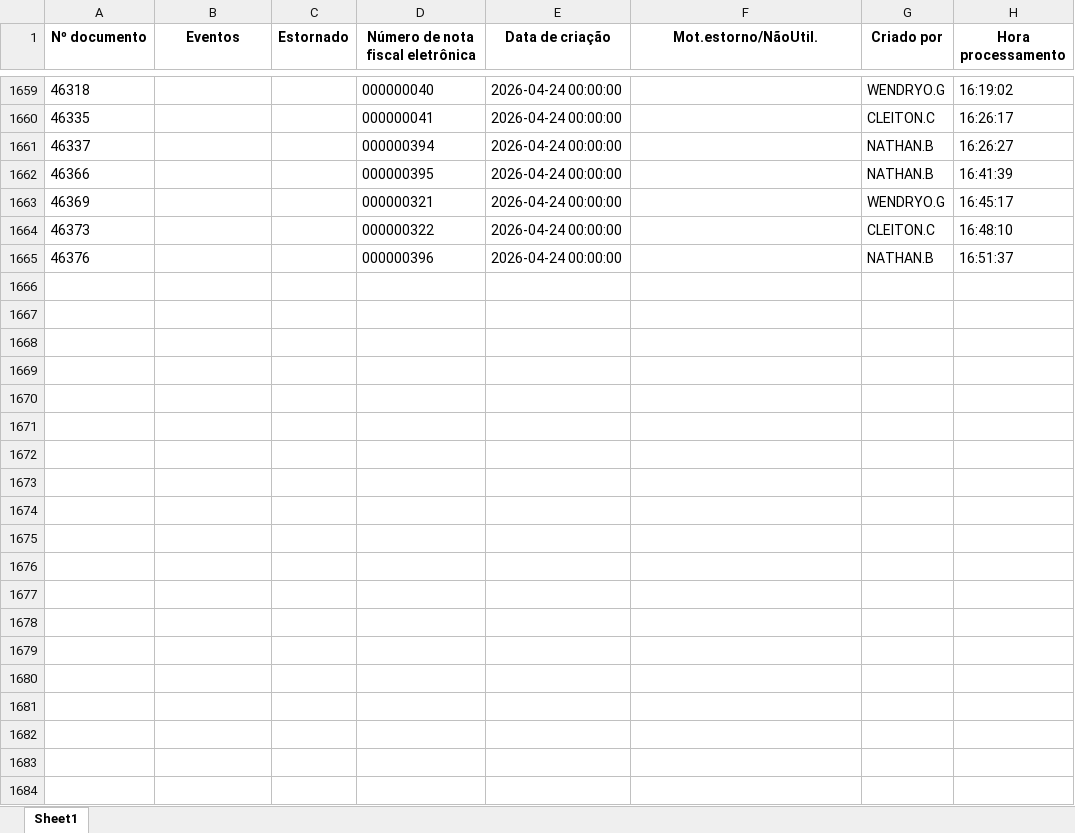
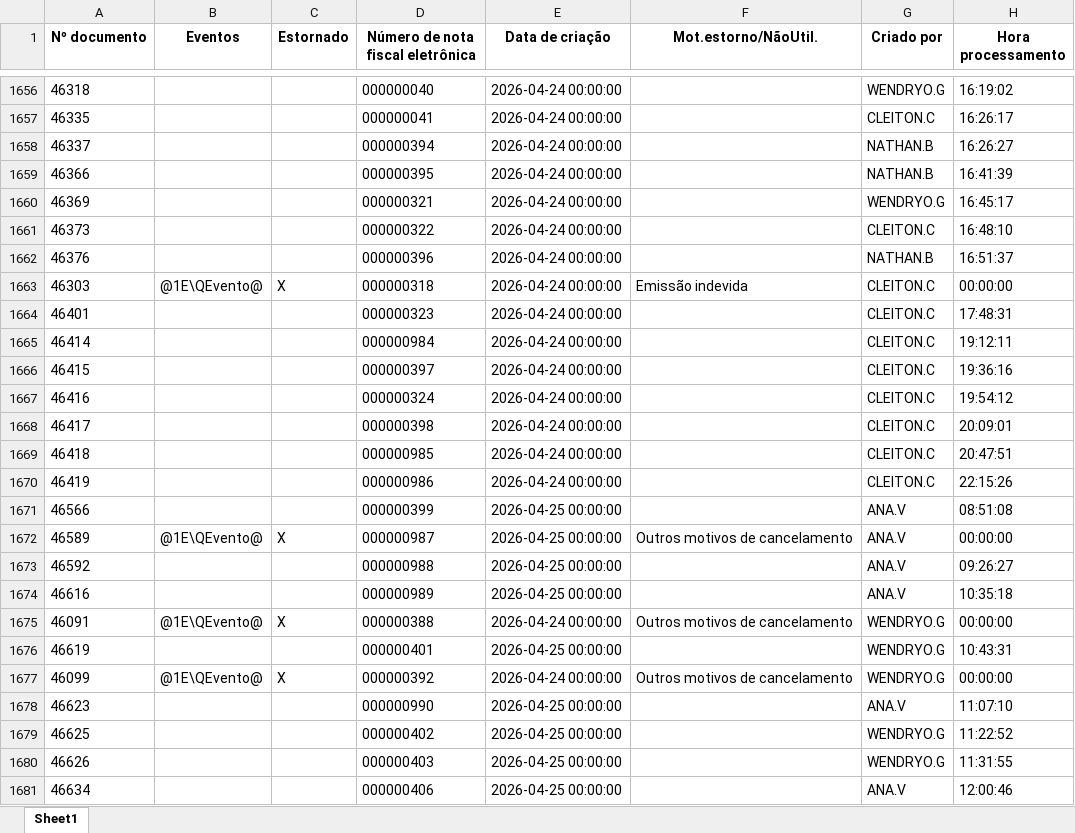
Before and after one commit to nathanbarretosilveira-dev/dash, an Excel workbook: src/data/J1BNFE.xlsx, sheet Sheet1, drawn as a sheet; only a part is shown, gaps mark what is left out; values as stored, in another font and other column widths than the file's, no borders; the diff covers the shown part only; the diff names each change by its address in the sheet, - before the commit and + after, or states it on an @@ line.

Commit message:
Atualização automática JSON e J1BNFE.xlsx

```diff
--- a/src/data/J1BNFE.xlsx (sheet Sheet1)
+++ b/src/data/J1BNFE.xlsx (sheet Sheet1)
+row 1663: 46303 | @1E\QEvento@ | X | 000000318 | 2026-04-24 00:00:00 | Emissão indevida | CLEITON.C | 00:00:00
+row 1664: 46401 |  |  | 000000323 | 2026-04-24 00:00:00 |  | CLEITON.C | 17:48:31
+row 1665: 46414 |  |  | 000000984 | 2026-04-24 00:00:00 |  | CLEITON.C | 19:12:11
+row 1666: 46415 |  |  | 000000397 | 2026-04-24 00:00:00 |  | CLEITON.C | 19:36:16
+row 1667: 46416 |  |  | 000000324 | 2026-04-24 00:00:00 |  | CLEITON.C | 19:54:12
+row 1668: 46417 |  |  | 000000398 | 2026-04-24 00:00:00 |  | CLEITON.C | 20:09:01
+row 1669: 46418 |  |  | 000000985 | 2026-04-24 00:00:00 |  | CLEITON.C | 20:47:51
+row 1670: 46419 |  |  | 000000986 | 2026-04-24 00:00:00 |  | CLEITON.C | 22:15:26
+row 1671: 46566 |  |  | 000000399 | 2026-04-25 00:00:00 |  | ANA.V | 08:51:08
+row 1672: 46589 | @1E\QEvento@ | X | 000000987 | 2026-04-25 00:00:00 | Outros motivos de cancelamento | ANA.V | 00:00:00
+row 1673: 46592 |  |  | 000000988 | 2026-04-25 00:00:00 |  | ANA.V | 09:26:27
+row 1674: 46616 |  |  | 000000989 | 2026-04-25 00:00:00 |  | ANA.V | 10:35:18
+row 1675: 46091 | @1E\QEvento@ | X | 000000388 | 2026-04-24 00:00:00 | Outros motivos de cancelamento | WENDRYO.G | 00:00:00
+row 1676: 46619 |  |  | 000000401 | 2026-04-25 00:00:00 |  | WENDRYO.G | 10:43:31
+row 1677: 46099 | @1E\QEvento@ | X | 000000392 | 2026-04-24 00:00:00 | Outros motivos de cancelamento | WENDRYO.G | 00:00:00
+row 1678: 46623 |  |  | 000000990 | 2026-04-25 00:00:00 |  | ANA.V | 11:07:10
+row 1679: 46625 |  |  | 000000402 | 2026-04-25 00:00:00 |  | WENDRYO.G | 11:22:52
+row 1680: 46626 |  |  | 000000403 | 2026-04-25 00:00:00 |  | WENDRYO.G | 11:31:55
+row 1681: 46634 |  |  | 000000406 | 2026-04-25 00:00:00 |  | ANA.V | 12:00:46
```
Also changed, not shown: 10 added rows, 3 removed rows and 5 moved rows elsewhere in this sheet, 1 other file.
